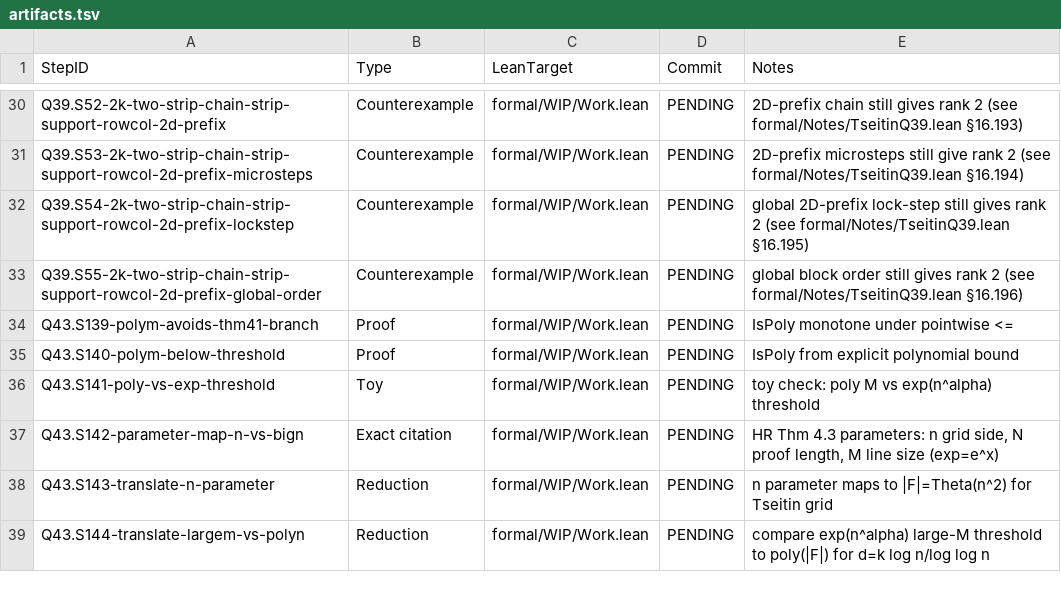
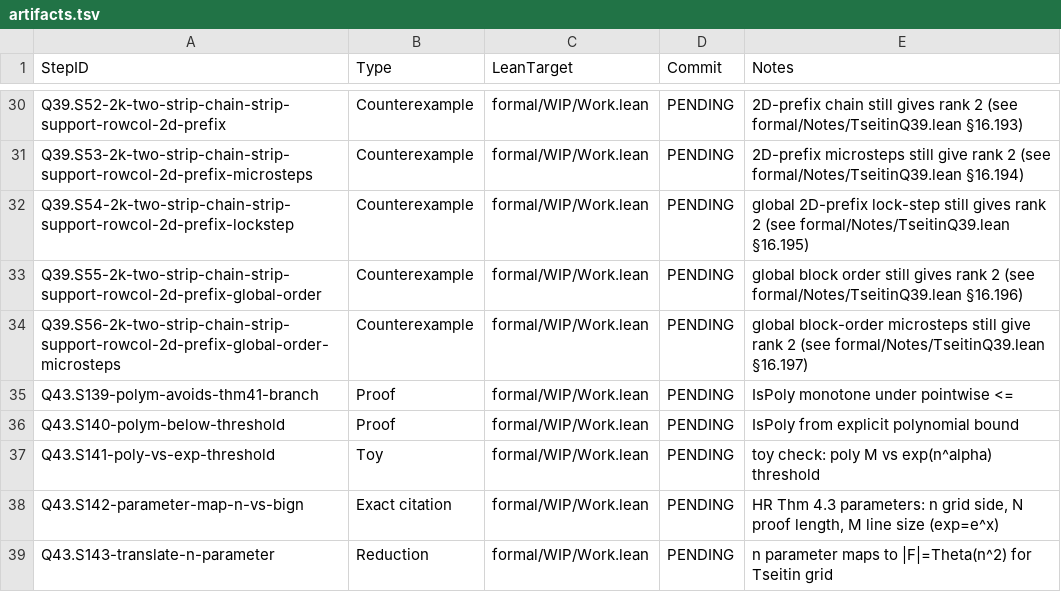
Before and after one commit to Xopoko/Experiment-26_P_vs_NP, a TSV file: docs/artifacts.tsv, drawn as a sheet; only a part is shown, gaps mark what is left out; the shorter side is filled out with more unchanged rows.

Commit message:
Q39.S56-2k-two-strip-chain-strip-support-rowcol-2d-prefix-global-order-microsteps: Counterexample — global block-order microsteps rank 2

```diff
--- a/docs/artifacts.tsv
+++ b/docs/artifacts.tsv
@@ -33,2 +33,3 @@ Q39.S54-2k-two-strip-chain-strip-support-rowcol-2d-prefix-lockstep	Counterexampl
 Q39.S55-2k-two-strip-chain-strip-support-rowcol-2d-prefix-global-order	Counterexample	formal/WIP/Work.lean	PENDING	global block order still gives rank 2 (see formal/Notes/TseitinQ39.lean §16.196)
+Q39.S56-2k-two-strip-chain-strip-support-rowcol-2d-prefix-global-order-microsteps	Counterexample	formal/WIP/Work.lean	PENDING	global block-order microsteps still give rank 2 (see formal/Notes/TseitinQ39.lean §16.197)
 Q43.S139-polym-avoids-thm41-branch	Proof	formal/WIP/Work.lean	PENDING	IsPoly monotone under pointwise <=
```
Also changed, not shown: 4 other files.
